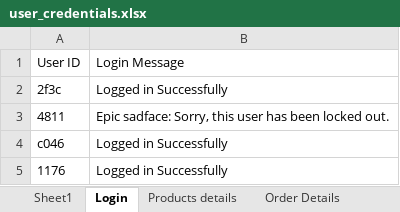
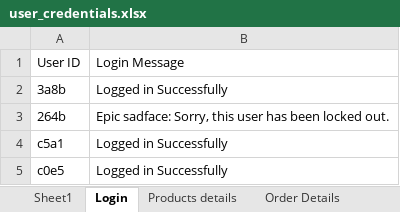
Before and after one commit to mukund-sharma-hm/selenium-python, an Excel workbook: Test_Data/user_credentials.xlsx, sheet Login, drawn as a sheet; values as stored, in another font and other column widths than the file's, no borders; removed rows and columns are numbered as before the commit, all else as after; the diff names each change by its address in the sheet, - before the commit and + after, or states it on an @@ line.

```diff
--- a/Test_Data/user_credentials.xlsx (sheet Login)
+++ b/Test_Data/user_credentials.xlsx (sheet Login)
-A2: 2f3c
+A2: 3a8b
-A3: 4811
+A3: 264b
+row 4: c5a1 | Logged in Successfully
-A5: c046
+A5: c0e5
-row 5: 1176 | Logged in Successfully
```
Also changed, not shown: sheet Products details, sheet Sheet1, 3 other files.
